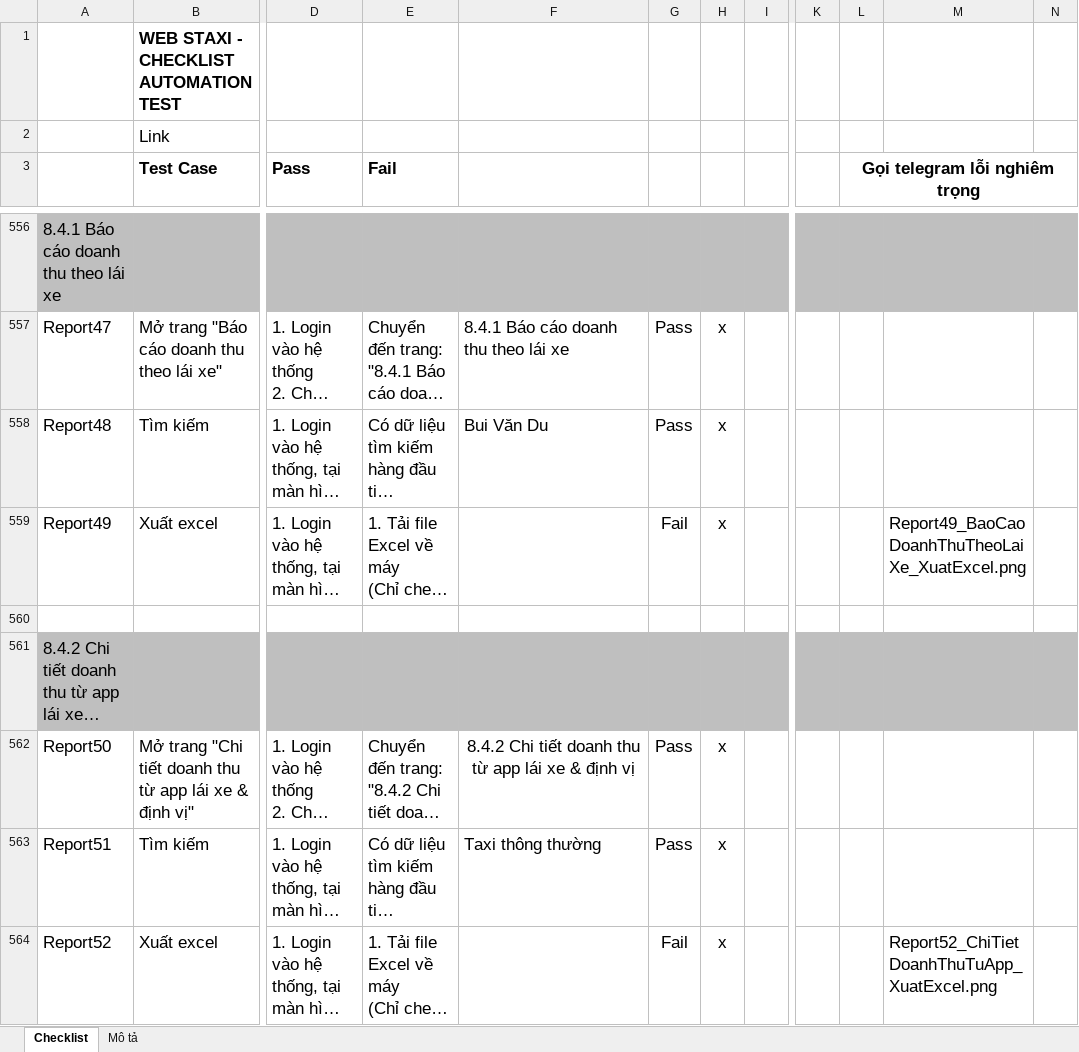
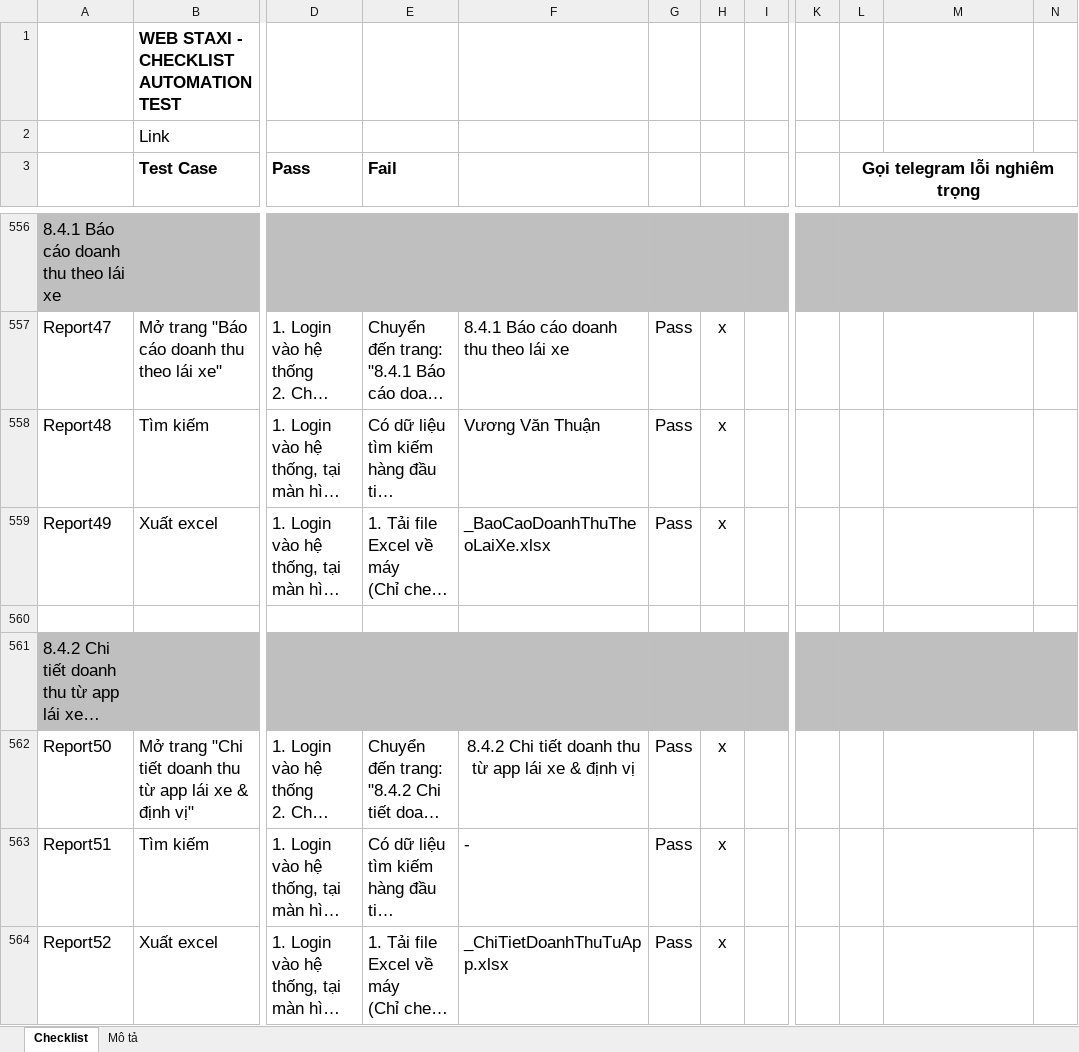
Before and after one commit to truongvck3313/staxi, an Excel workbook: TAXI_ChecklistForAutoTestSTAXI.xlsx, sheet Checklist, drawn as a sheet; only a part is shown, gaps mark what is left out; long unchanged cells end in …; values as stored, in another font and other column widths than the file's, no borders; charts and pictures and conditional formats not drawn; the diff covers the shown part only; the diff names each change by its address in the sheet, - before the commit and + after, or states it on an @@ line.

```diff
--- a/TAXI_ChecklistForAutoTestSTAXI.xlsx (sheet Checklist)
+++ b/TAXI_ChecklistForAutoTestSTAXI.xlsx (sheet Checklist)
-F558: Bui Văn Du
+F558: Vương Văn Thuận
-F559: (empty)
+F559: _BaoCaoDoanhThuTheoLaiXe.xlsx
-G559: Fail
+G559: Pass
-M559: Report49_BaoCaoDoanhThuTheoLaiXe_XuatExcel.png
+M559: (empty)
-F563: Taxi thông thường
+F563: -
-F564: (empty)
+F564: _ChiTietDoanhThuTuApp.xlsx
-G564: Fail
+G564: Pass
-M564: Report52_ChiTietDoanhThuTuApp_XuatExcel.png
+M564: (empty)
```
Also changed, not shown: 10 added rows, 1 removed row and 101 edited cells elsewhere in this sheet, charts or pictures, 2 other files.
